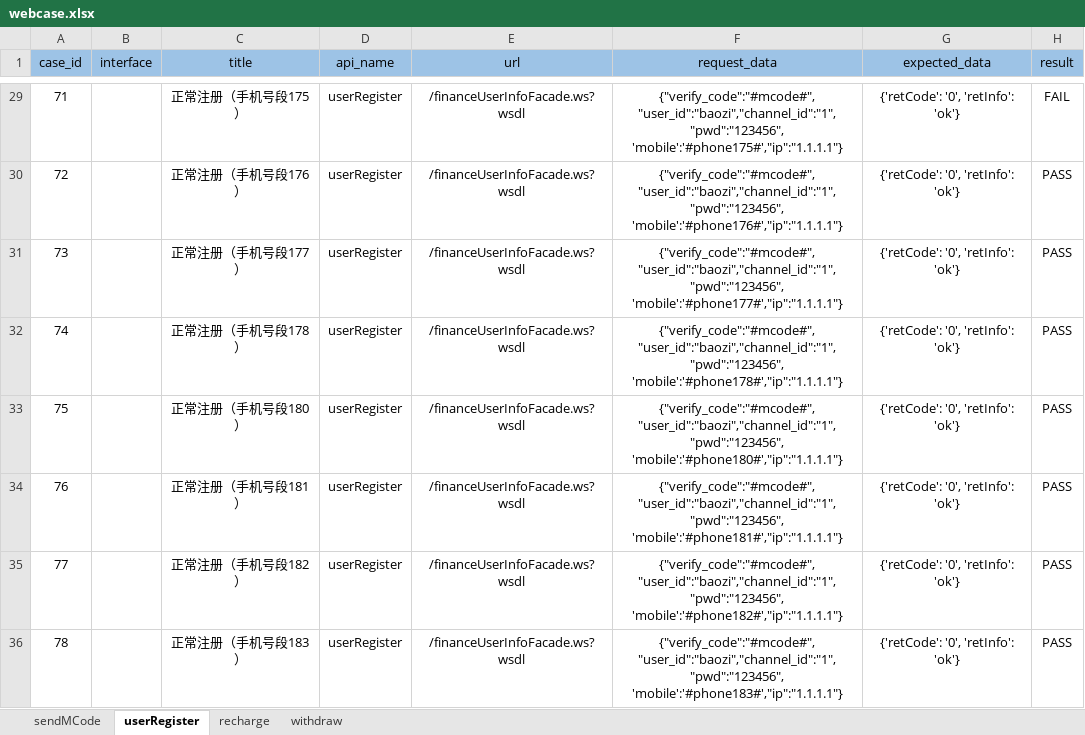
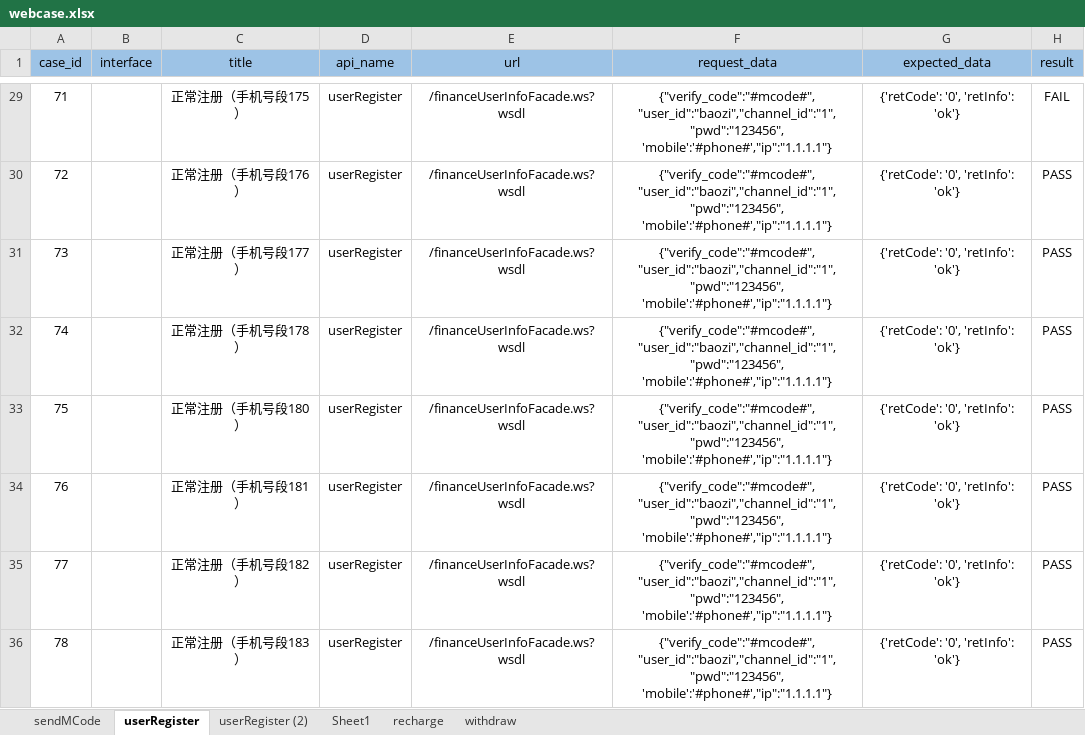
Before and after one commit to 2020668/api_webservice, an Excel workbook: data/webcase.xlsx, sheet userRegister, drawn as a sheet; only a part is shown, gaps mark what is left out; values as stored, in another font and other column widths than the file's, no borders; the diff covers the shown part only; the diff names each change by its address in the sheet, - before the commit and + after, or states it on an @@ line.

```diff
--- a/data/webcase.xlsx (sheet userRegister)
+++ b/data/webcase.xlsx (sheet userRegister)
+sheet tab: userRegister (2)
+sheet tab: Sheet1
-F29 (request_data): {"verify_code":"#mcode#", "user_id":"baozi","channel_id":"1","pwd":"123456", 'mobile':'#phone175#',"ip":"1.1.1.1"}
+F29 (request_data): {"verify_code":"#mcode#", "user_id":"baozi","channel_id":"1","pwd":"123456", 'mobile':'#phone#',"ip":"1.1.1.1"}
-F30 (request_data): {"verify_code":"#mcode#", "user_id":"baozi","channel_id":"1","pwd":"123456", 'mobile':'#phone176#',"ip":"1.1.1.1"}
+F30 (request_data): {"verify_code":"#mcode#", "user_id":"baozi","channel_id":"1","pwd":"123456", 'mobile':'#phone#',"ip":"1.1.1.1"}
-F31 (request_data): {"verify_code":"#mcode#", "user_id":"baozi","channel_id":"1","pwd":"123456", 'mobile':'#phone177#',"ip":"1.1.1.1"}
+F31 (request_data): {"verify_code":"#mcode#", "user_id":"baozi","channel_id":"1","pwd":"123456", 'mobile':'#phone#',"ip":"1.1.1.1"}
-F32 (request_data): {"verify_code":"#mcode#", "user_id":"baozi","channel_id":"1","pwd":"123456", 'mobile':'#phone178#',"ip":"1.1.1.1"}
+F32 (request_data): {"verify_code":"#mcode#", "user_id":"baozi","channel_id":"1","pwd":"123456", 'mobile':'#phone#',"ip":"1.1.1.1"}
-F33 (request_data): {"verify_code":"#mcode#", "user_id":"baozi","channel_id":"1","pwd":"123456", 'mobile':'#phone180#',"ip":"1.1.1.1"}
+F33 (request_data): {"verify_code":"#mcode#", "user_id":"baozi","channel_id":"1","pwd":"123456", 'mobile':'#phone#',"ip":"1.1.1.1"}
-F34 (request_data): {"verify_code":"#mcode#", "user_id":"baozi","channel_id":"1","pwd":"123456", 'mobile':'#phone181#',"ip":"1.1.1.1"}
+F34 (request_data): {"verify_code":"#mcode#", "user_id":"baozi","channel_id":"1","pwd":"123456", 'mobile':'#phone#',"ip":"1.1.1.1"}
-F35 (request_data): {"verify_code":"#mcode#", "user_id":"baozi","channel_id":"1","pwd":"123456", 'mobile':'#phone182#',"ip":"1.1.1.1"}
+F35 (request_data): {"verify_code":"#mcode#", "user_id":"baozi","channel_id":"1","pwd":"123456", 'mobile':'#phone#',"ip":"1.1.1.1"}
-F36 (request_data): {"verify_code":"#mcode#", "user_id":"baozi","channel_id":"1","pwd":"123456", 'mobile':'#phone183#',"ip":"1.1.1.1"}
+F36 (request_data): {"verify_code":"#mcode#", "user_id":"baozi","channel_id":"1","pwd":"123456", 'mobile':'#phone#',"ip":"1.1.1.1"}
```
Also changed, not shown: 35 edited cells elsewhere in this sheet, 13 other files.
